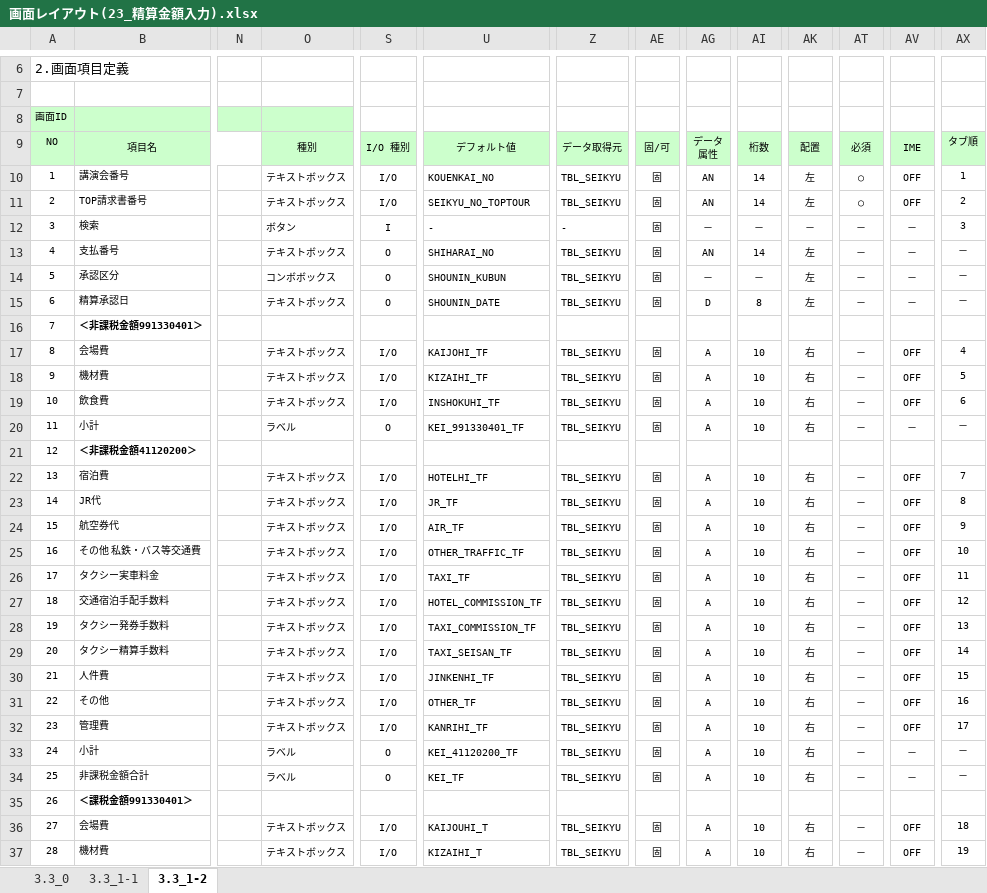
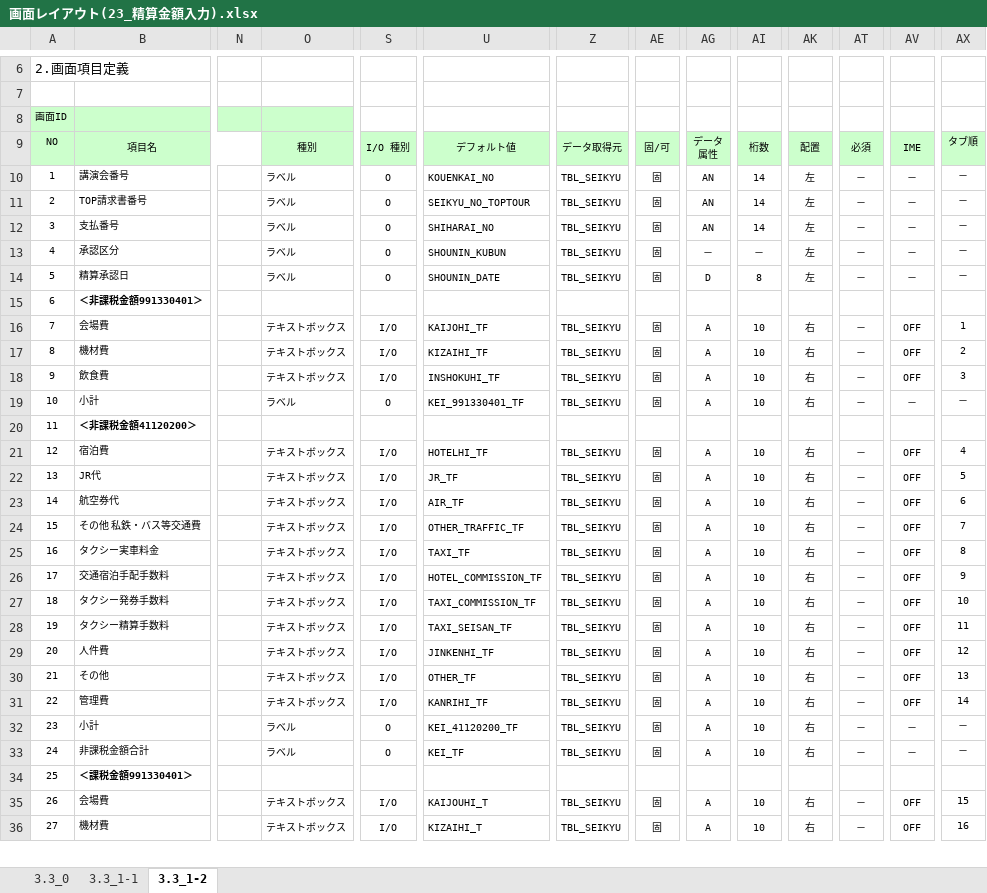
Before and after one commit to MakoYamada/pj_monolith, an Excel workbook: 20 開発資料/02.画面、帳票設計/画面レイアウト(23_精算金額入力).xlsx, sheet 3.3_1-2, drawn as a sheet; only a part is shown, gaps mark what is left out; values as stored, in another font and other column widths than the file's, no borders; removed rows and columns are numbered as before the commit, all else as after; rows hold the shown columns only; the diff covers the shown part only; the diff names each change by its address in the sheet, - before the commit and + after, or states it on an @@ line.

```diff
--- a/20 開発資料/02.画面、帳票設計/画面レイアウト(23_精算金額入力).xlsx (sheet 3.3_1-2)
+++ b/20 開発資料/02.画面、帳票設計/画面レイアウト(23_精算金額入力).xlsx (sheet 3.3_1-2)
-O10:O11: テキストボックス
+O10:O11: ラベル
-S10:S11: I/O
+S10:S11: O
-AT10:AT11: ○
+AT10:AT11: －
-AV10:AV11: OFF
+AV10:AV11: －
-AX10: 1
+AX10: －
-AX11: 2
+AX11: －
-row 12: 3 | 検索 |  | ボタン | I | - | - | 固 | － | － | － | － | － | 3
@@ column A renumbered from row 12 down @@
-O12: テキストボックス
+O12: ラベル
-O13: コンボボックス
+O13: ラベル
-O14: テキストボックス
+O14: ラベル
-AX16: 4
+AX16: 1
-AX17: 5
+AX17: 2
-AX18: 6
+AX18: 3
-AX21: 7
+AX21: 4
-AX22: 8
+AX22: 5
-AX23: 9
+AX23: 6
-AX24: 10
+AX24: 7
-AX25: 11
+AX25: 8
-AX26: 12
+AX26: 9
-AX27: 13
+AX27: 10
-AX28: 14
+AX28: 11
-AX29: 15
+AX29: 12
-AX30: 16
+AX30: 13
-AX31: 17
+AX31: 14
-AX35: 18
+AX35: 15
-AX36: 19
+AX36: 16
```
Also changed, not shown: 18 edited cells elsewhere in this sheet, sheet 3.3_1-1, charts or pictures, 1 other file.
